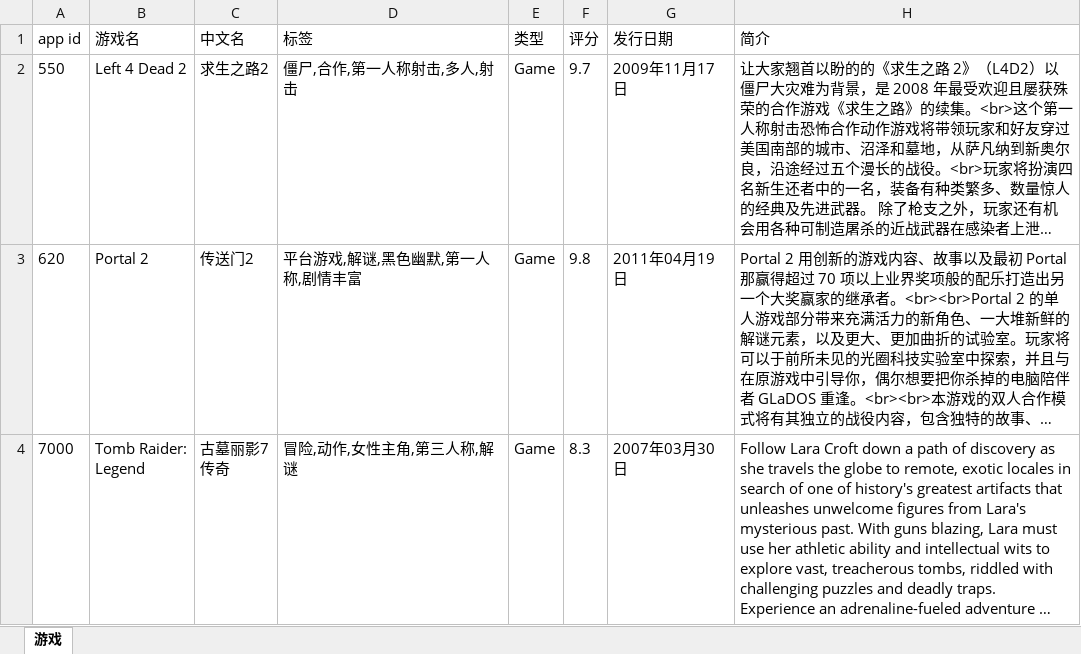
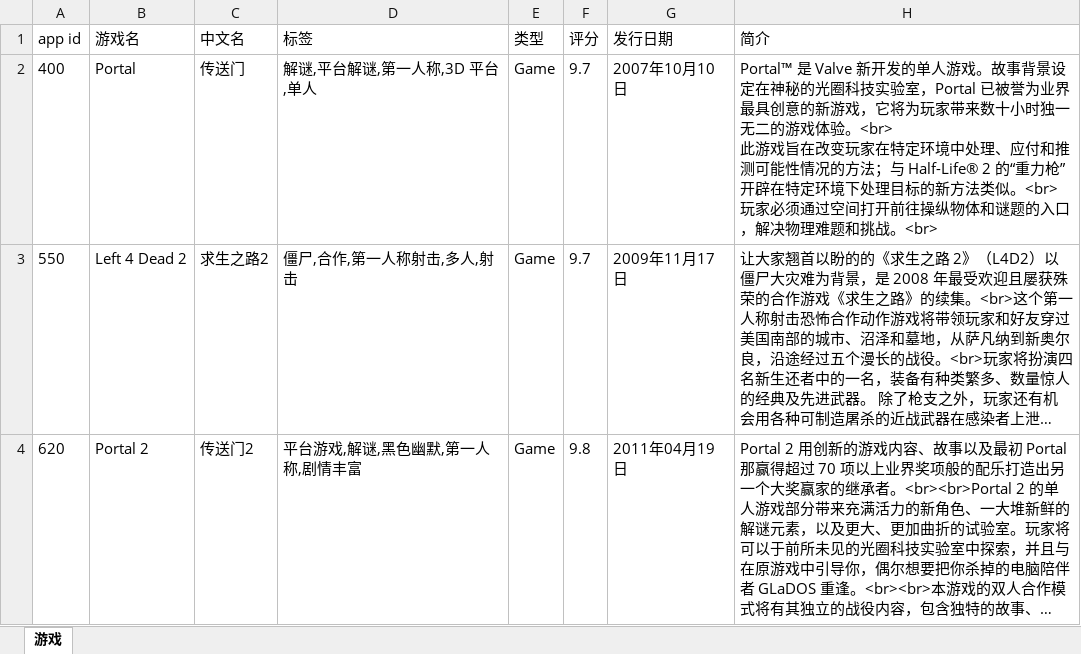
Before and after one commit to lls7890/Repository, an Excel workbook: apps.xlsx, sheet 游戏, drawn as a sheet; only a part is shown; the shorter side is filled out with more unchanged rows; long unchanged cells end in …; values as stored, in another font and other column widths than the file's, no borders; ↵ is a line break in a cell; the diff covers the shown part only; the diff names each change by its address in the sheet, - before the commit and + after, or states it on an @@ line.

```diff
--- a/apps.xlsx (sheet 游戏)
+++ b/apps.xlsx (sheet 游戏)
+row 2: 400 | Portal | 传送门 | 解谜,平台解谜,第一人称,3D 平台,单人 | Game | 9.7 | 2007年10月10日 | Portal™ 是 Valve 新开发的单人游戏。故事背景设定在神秘的光圈科技实验室，Portal 已被誉为业界最具创意的新游戏，它将为玩家带来数十小时独一无二的游戏体验。<br> ↵ 此游戏旨在改变玩家在特定环境中处理、应付和推测可能性情况的方法；与 Half-Life® 2 的“重力枪”开辟在特定环境下处理目标的新方法类似。<br> ↵ 玩家必须通过空间打开前往操纵物体和谜题的入口，解决物理难题和挑战。<br>
```
Also changed, not shown: 6 added rows and 3 edited cells elsewhere in this sheet.
